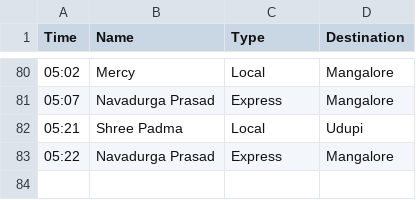
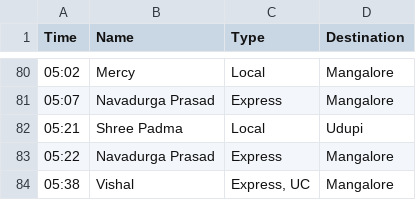
Before and after one commit to bhvsh/nittestop-csv, a CSV file: From Nitte to Belman-Padubidri (Udupi-Mangalore) 2c4fffeaf3dd4f54a91b2d2a9e04ca7e.csv, drawn as a sheet; only a part is shown, gaps mark what is left out; the diff names each change by its address in the sheet, - before the commit and + after, or states it on an @@ line.

Commit message:
Updated table entry for NitteStop website

```diff
--- a/From Nitte to Belman-Padubidri (Udupi-Mangalore) 2c4fffeaf3dd4f54a91b2d2a9e04ca7e.csv
+++ b/From Nitte to Belman-Padubidri (Udupi-Mangalore) 2c4fffeaf3dd4f54a91b2d2a9e04ca7e.csv
+row 84: 05:38 | Vishal | Express, UC | Mangalore
```
Also changed, not shown: 1 other file.
